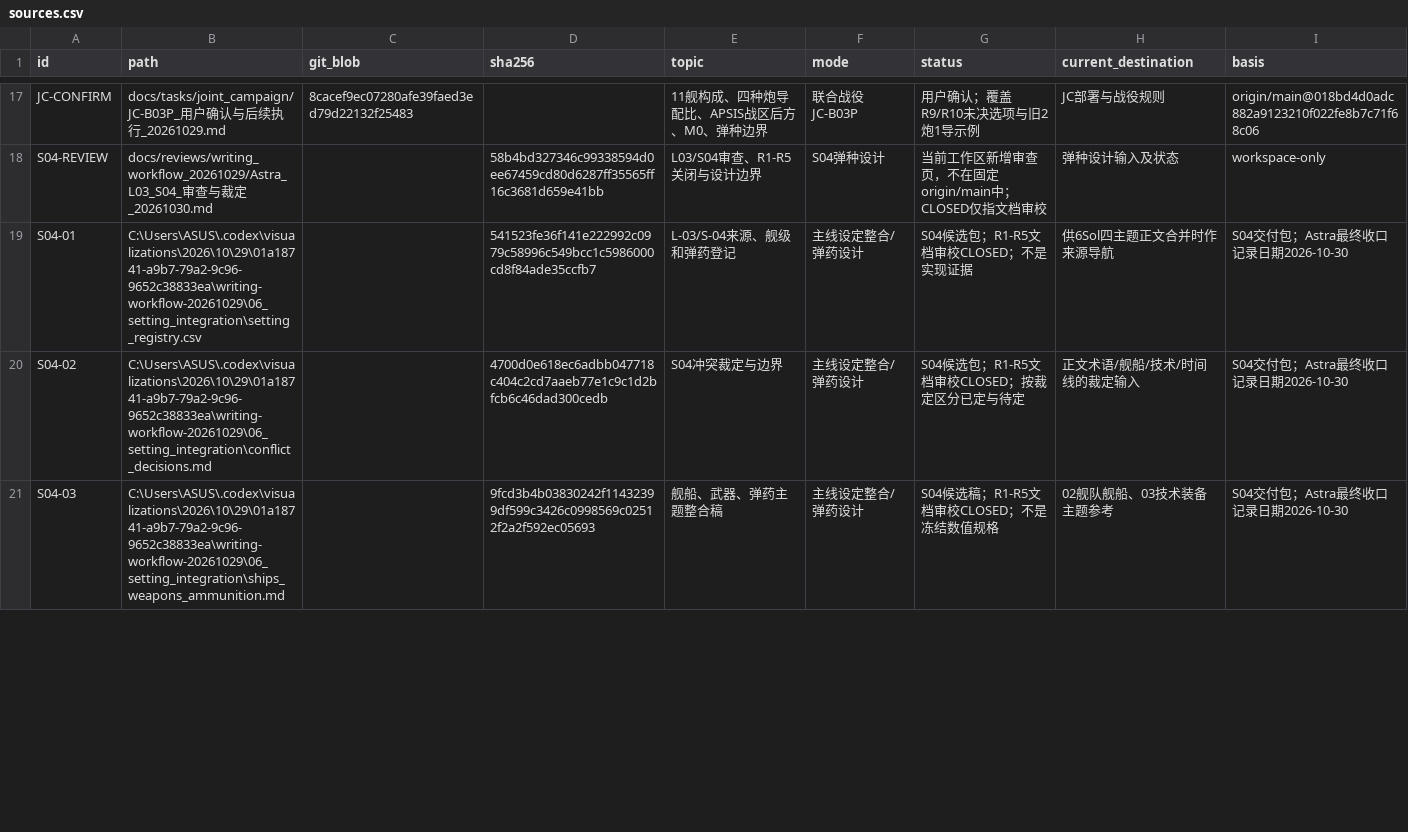
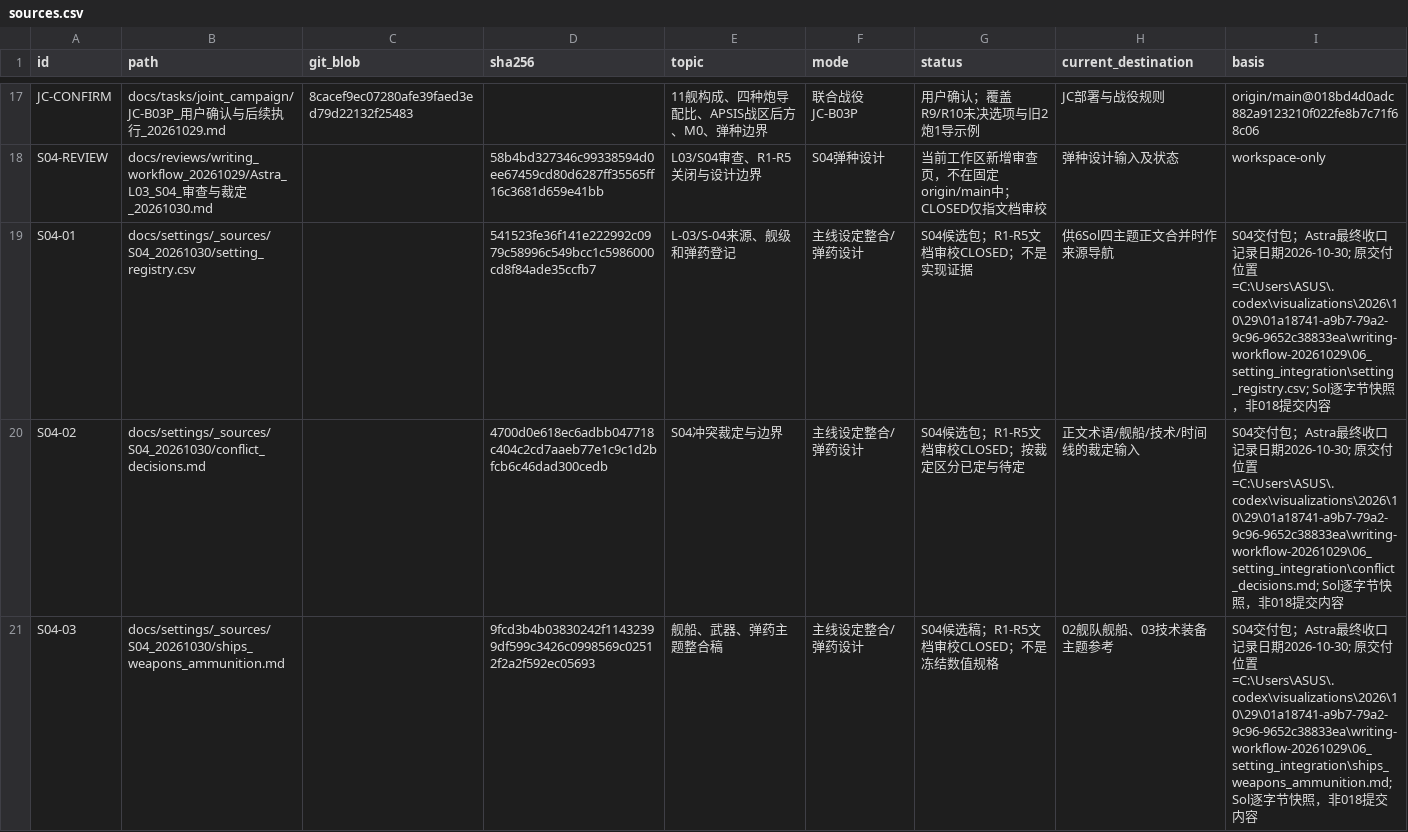
Before and after one commit to HATO-24/ghost-track-apsis, a CSV file: docs/settings/_registry/sources.csv, drawn as a sheet; only a part is shown, gaps mark what is left out; the diff covers the shown part only.

Commit message:
docs: make source snapshots portable and apply explicit story date correction

```diff
--- a/docs/settings/_registry/sources.csv
+++ b/docs/settings/_registry/sources.csv
@@ -18,4 +18,4 @@
 "S04-REVIEW","docs/reviews/writing_workflow_20261029/Astra_L03_S04_审查与裁定_20261030.md","","58b4bd327346c99338594d0ee67459cd80d6287ff35565ff16c3681d659e41bb","L03/S04审查、R1-R5关闭与设计边界","S04弹种设计","当前工作区新增审查页，不在固定origin/main中；CLOSED仅指文档审校","弹种设计输入及状态","workspace-only"
-"S04-01","C:\Users\ASUS\.codex\visualizations\2026\10\29\01a18741-a9b7-79a2-9c96-9652c38833ea\writing-workflow-20261029\06_setting_integration\setting_registry.csv","","541523fe36f141e222992c0979c58996c549bcc1c5986000cd8f84ade35ccfb7","L-03/S-04来源、舰级和弹药登记","主线设定整合/弹药设计","S04候选包；R1-R5文档审校CLOSED；不是实现证据","供6Sol四主题正文合并时作来源导航","S04交付包；Astra最终收口记录日期2026-10-30"
-"S04-02","C:\Users\ASUS\.codex\visualizations\2026\10\29\01a18741-a9b7-79a2-9c96-9652c38833ea\writing-workflow-20261029\06_setting_integration\conflict_decisions.md","","4700d0e618ec6adbb047718c404c2cd7aaeb77e1c9c1d2bfcb6c46dad300cedb","S04冲突裁定与边界","主线设定整合/弹药设计","S04候选包；R1-R5文档审校CLOSED；按裁定区分已定与待定","正文术语/舰船/技术/时间线的裁定输入","S04交付包；Astra最终收口记录日期2026-10-30"
-"S04-03","C:\Users\ASUS\.codex\visualizations\2026\10\29\01a18741-a9b7-79a2-9c96-9652c38833ea\writing-workflow-20261029\06_setting_integration\ships_weapons_ammunition.md","","9fcd3b4b03830242f11432399df599c3426c0998569c02512f2a2f592ec05693","舰船、武器、弹药主题整合稿","主线设定整合/弹药设计","S04候选稿；R1-R5文档审校CLOSED；不是冻结数值规格","02舰队舰船、03技术装备主题参考","S04交付包；Astra最终收口记录日期2026-10-30"
+"S04-01","docs/settings/_sources/S04_20261030/setting_registry.csv","","541523fe36f141e222992c0979c58996c549bcc1c5986000cd8f84ade35ccfb7","L-03/S-04来源、舰级和弹药登记","主线设定整合/弹药设计","S04候选包；R1-R5文档审校CLOSED；不是实现证据","供6Sol四主题正文合并时作来源导航","S04交付包；Astra最终收口记录日期2026-10-30; 原交付位置=C:\Users\ASUS\.codex\visualizations\2026\10\29\01a18741-a9b7-79a2-9c96-9652c38833ea\writing-workflow-20261029\06_setting_integration\setting_registry.csv; Sol逐字节快照，非018提交内容"
+"S04-02","docs/settings/_sources/S04_20261030/conflict_decisions.md","","4700d0e618ec6adbb047718c404c2cd7aaeb77e1c9c1d2bfcb6c46dad300cedb","S04冲突裁定与边界","主线设定整合/弹药设计","S04候选包；R1-R5文档审校CLOSED；按裁定区分已定与待定","正文术语/舰船/技术/时间线的裁定输入","S04交付包；Astra最终收口记录日期2026-10-30; 原交付位置=C:\Users\ASUS\.codex\visualizations\2026\10\29\01a18741-a9b7-79a2-9c96-9652c38833ea\writing-workflow-20261029\06_setting_integration\conflict_decisions.md; Sol逐字节快照，非018提交内容"
+"S04-03","docs/settings/_sources/S04_20261030/ships_weapons_ammunition.md","","9fcd3b4b03830242f11432399df599c3426c0998569c02512f2a2f592ec05693","舰船、武器、弹药主题整合稿","主线设定整合/弹药设计","S04候选稿；R1-R5文档审校CLOSED；不是冻结数值规格","02舰队舰船、03技术装备主题参考","S04交付包；Astra最终收口记录日期2026-10-30; 原交付位置=C:\Users\ASUS\.codex\visualizations\2026\10\29\01a18741-a9b7-79a2-9c96-9652c38833ea\writing-workflow-20261029\06_setting_integration\ships_weapons_ammunition.md; Sol逐字节快照，非018提交内容"
```
Also changed, not shown: 6 edited cells elsewhere in this file, docs/settings/_registry/conflicts.csv, 4 other files.
